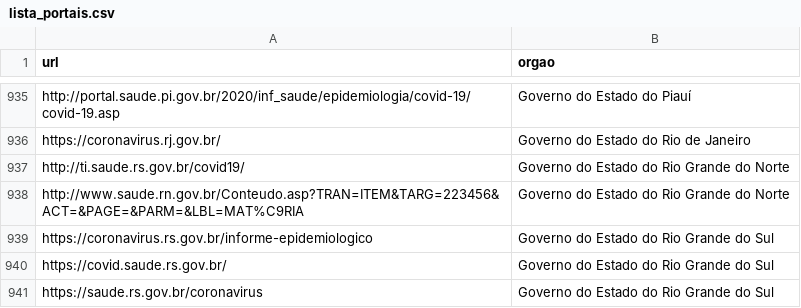
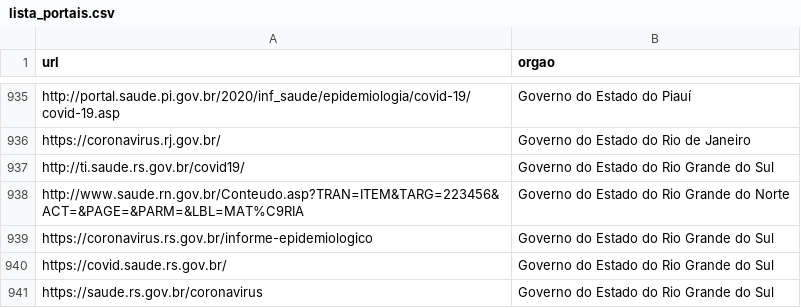
Before and after one commit to jrafaelrn/colabora_bot, a CSV file: dados/lista_portais.csv, drawn as a sheet; only a part is shown, gaps mark what is left out.

Commit message:
Fix name

```diff
--- a/dados/lista_portais.csv
+++ b/dados/lista_portais.csv
@@ -936,3 +936,3 @@ http://portal.saude.pi.gov.br/2020/inf_saude/epidemiologia/covid-19/covid-19.asp
 https://coronavirus.rj.gov.br/	Governo do Estado do Rio de Janeiro
-http://ti.saude.rs.gov.br/covid19/	Governo do Estado do Rio Grande do Norte
+http://ti.saude.rs.gov.br/covid19/	Governo do Estado do Rio Grande do Sul
 http://www.saude.rn.gov.br/Conteudo.asp?TRAN=ITEM&TARG=223456&ACT=&PAGE=&PARM=&LBL=MAT%C9RIA	Governo do Estado do Rio Grande do Norte
```
